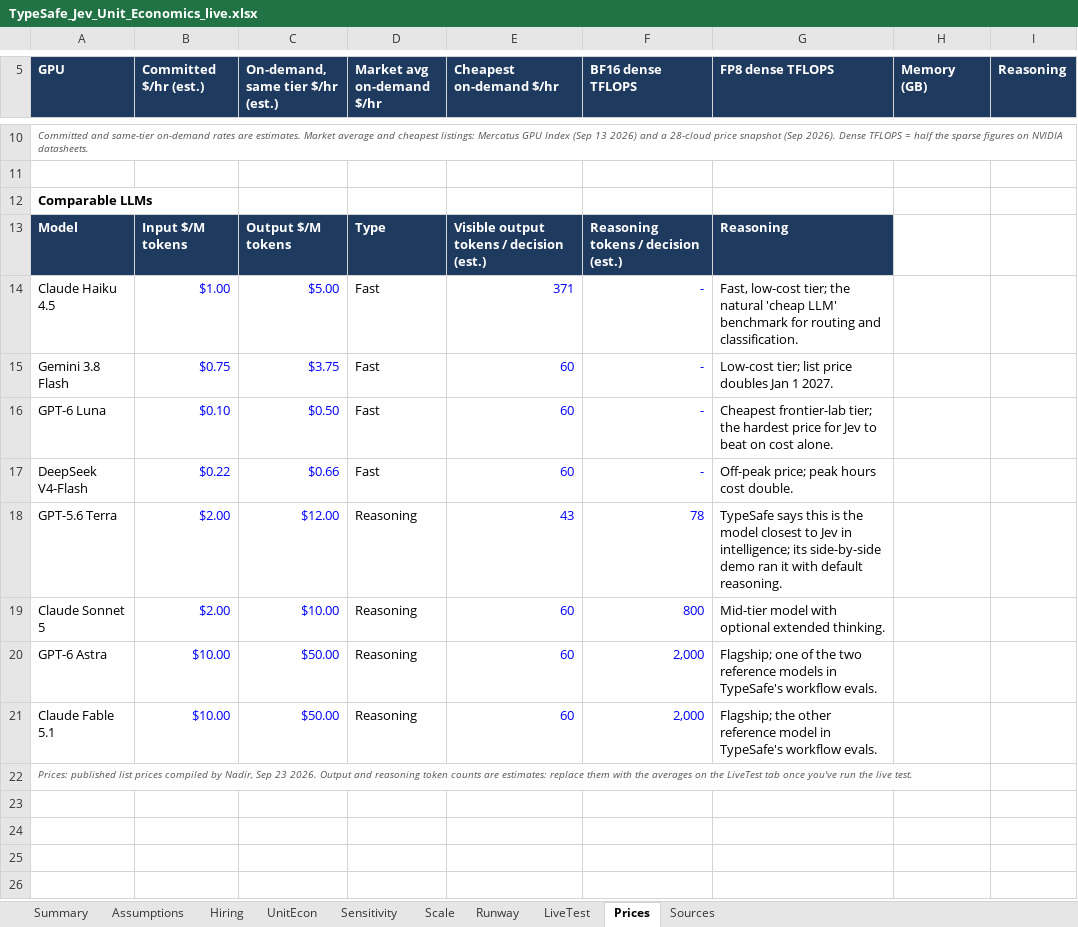
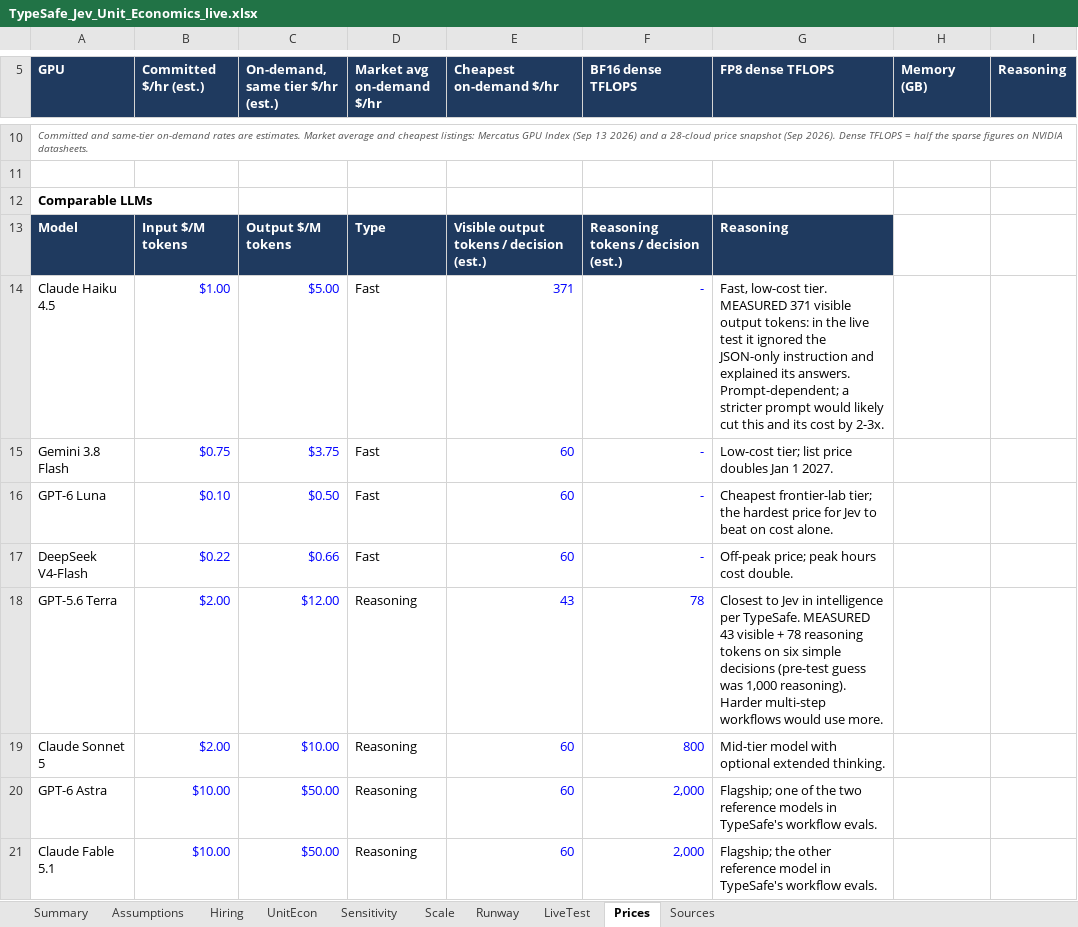
Before and after one commit to infoharshitksingh-afk/typesafe-jev-live-test, an Excel workbook: TypeSafe_Jev_Unit_Economics_live.xlsx, sheet Prices, drawn as a sheet; only a part is shown, gaps mark what is left out; the shorter side is filled out with more unchanged rows; values as stored, in another font and other column widths than the file's, no borders; the diff names each change by its address in the sheet, - before the commit and + after, or states it on an @@ line.

```diff
--- a/TypeSafe_Jev_Unit_Economics_live.xlsx (sheet Prices)
+++ b/TypeSafe_Jev_Unit_Economics_live.xlsx (sheet Prices)
-G14 (FP8 dense TFLOPS): Fast, low-cost tier; the natural 'cheap LLM' benchmark for routing and classification.
+G14 (FP8 dense TFLOPS): Fast, low-cost tier. MEASURED 371 visible output tokens: in the live test it ignored the JSON-only instruction and explained its answers. Prompt-dependent; a stricter prompt would likely cut this and its cost by 2-3x.
-G18 (FP8 dense TFLOPS): TypeSafe says this is the model closest to Jev in intelligence; its side-by-side demo ran it with default reasoning.
+G18 (FP8 dense TFLOPS): Closest to Jev in intelligence per TypeSafe. MEASURED 43 visible + 78 reasoning tokens on six simple decisions (pre-test guess was 1,000 reasoning). Harder multi-step workflows would use more.
```
Also changed, not shown: sheet Runway, sheet Hiring, sheet Sensitivity, sheet LiveTest, sheet Scale, sheet UnitEcon, 2 more sheets, formulas that keep their value, 1 other file.
